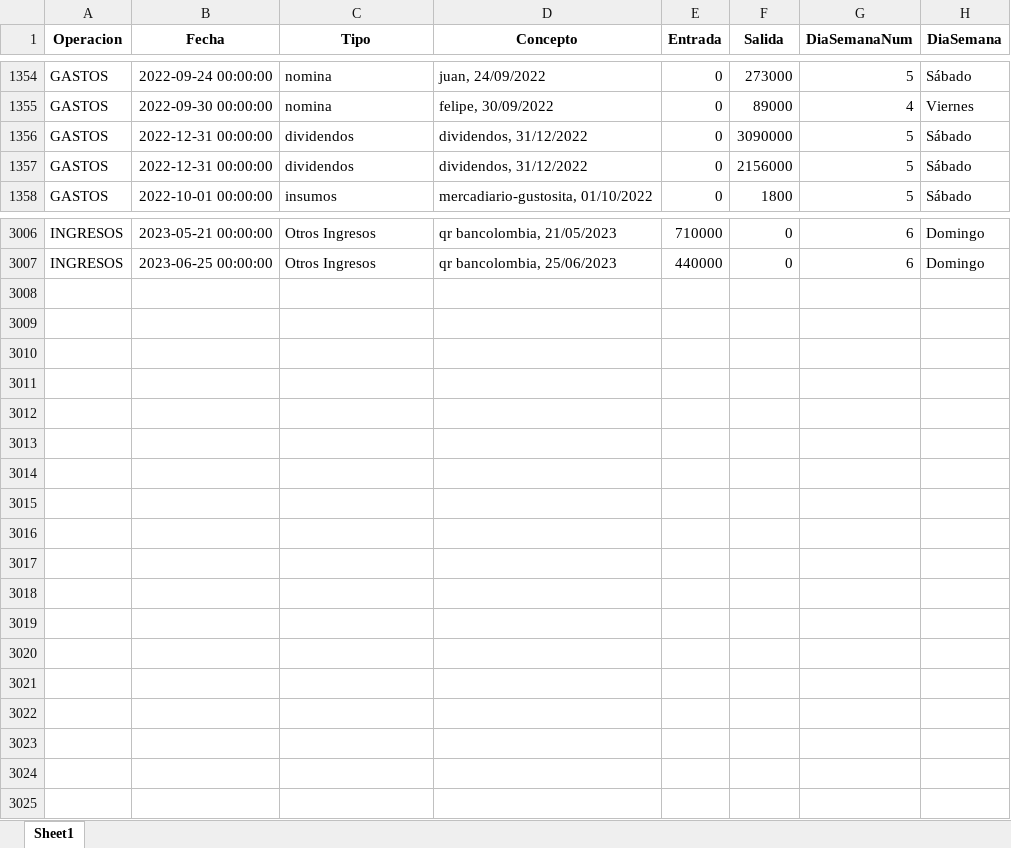
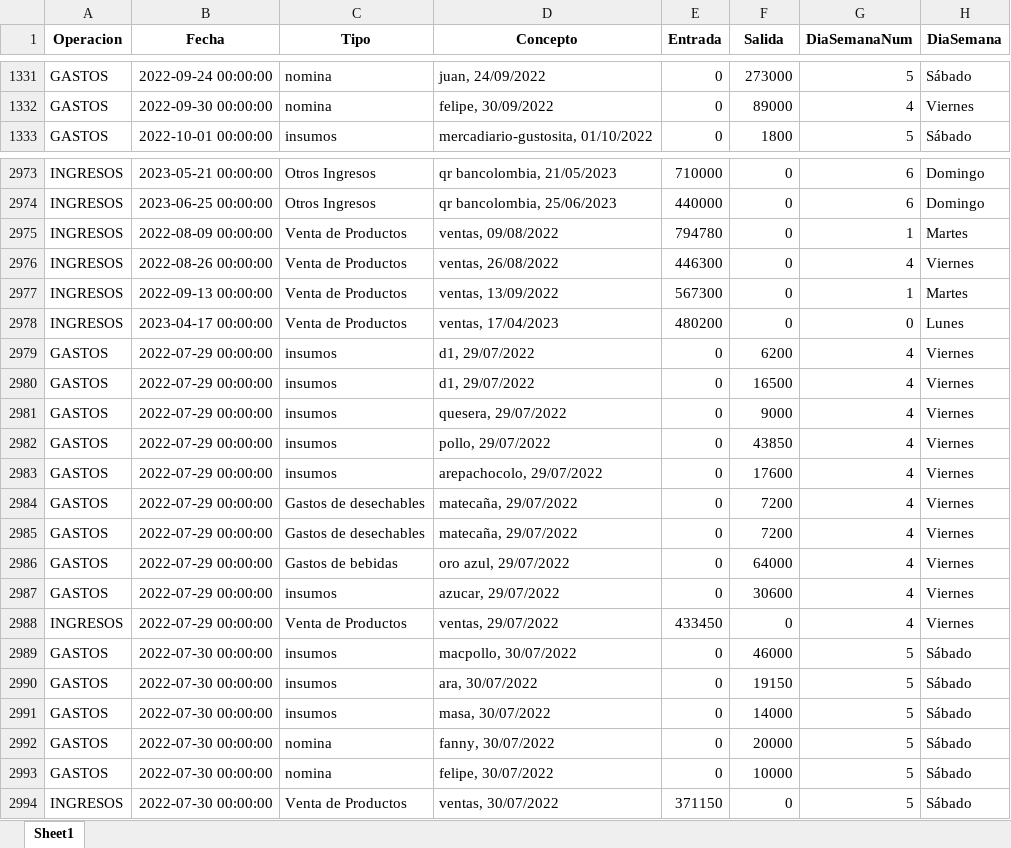
Before and after one commit to mateofrancop/EconoCity-Pereira, an Excel workbook: Rinconcito_del_sabor/datos-RS.xlsx, sheet Sheet1, drawn as a sheet; only a part is shown, gaps mark what is left out; values as stored, in another font and other column widths than the file's, no borders; removed rows and columns are numbered as before the commit, all else as after; the diff covers the shown part only; the diff names each change by its address in the sheet, - before the commit and + after, or states it on an @@ line.

```diff
--- a/Rinconcito_del_sabor/datos-RS.xlsx (sheet Sheet1)
+++ b/Rinconcito_del_sabor/datos-RS.xlsx (sheet Sheet1)
-row 1356: GASTOS | 2022-12-31 00:00:00 | dividendos | dividendos, 31/12/2022 | 0 | 3090000 | 5 | Sábado
-row 1357: GASTOS | 2022-12-31 00:00:00 | dividendos | dividendos, 31/12/2022 | 0 | 2156000 | 5 | Sábado
+row 2975: INGRESOS | 2022-08-09 00:00:00 | Venta de Productos | ventas, 09/08/2022 | 794780 | 0 | 1 | Martes
+row 2976: INGRESOS | 2022-08-26 00:00:00 | Venta de Productos | ventas, 26/08/2022 | 446300 | 0 | 4 | Viernes
+row 2977: INGRESOS | 2022-09-13 00:00:00 | Venta de Productos | ventas, 13/09/2022 | 567300 | 0 | 1 | Martes
+row 2978: INGRESOS | 2023-04-17 00:00:00 | Venta de Productos | ventas, 17/04/2023 | 480200 | 0 | 0 | Lunes
+row 2979: GASTOS | 2022-07-29 00:00:00 | insumos | d1, 29/07/2022 | 0 | 6200 | 4 | Viernes
+row 2980: GASTOS | 2022-07-29 00:00:00 | insumos | d1, 29/07/2022 | 0 | 16500 | 4 | Viernes
+row 2981: GASTOS | 2022-07-29 00:00:00 | insumos | quesera, 29/07/2022 | 0 | 9000 | 4 | Viernes
+row 2982: GASTOS | 2022-07-29 00:00:00 | insumos | pollo, 29/07/2022 | 0 | 43850 | 4 | Viernes
+row 2983: GASTOS | 2022-07-29 00:00:00 | insumos | arepachocolo, 29/07/2022 | 0 | 17600 | 4 | Viernes
+row 2984: GASTOS | 2022-07-29 00:00:00 | Gastos de desechables | matecaña, 29/07/2022 | 0 | 7200 | 4 | Viernes
+row 2985: GASTOS | 2022-07-29 00:00:00 | Gastos de desechables | matecaña, 29/07/2022 | 0 | 7200 | 4 | Viernes
+row 2986: GASTOS | 2022-07-29 00:00:00 | Gastos de bebidas | oro azul, 29/07/2022 | 0 | 64000 | 4 | Viernes
+row 2987: GASTOS | 2022-07-29 00:00:00 | insumos | azucar, 29/07/2022 | 0 | 30600 | 4 | Viernes
+row 2988: INGRESOS | 2022-07-29 00:00:00 | Venta de Productos | ventas, 29/07/2022 | 433450 | 0 | 4 | Viernes
+row 2989: GASTOS | 2022-07-30 00:00:00 | insumos | macpollo, 30/07/2022 | 0 | 46000 | 5 | Sábado
+row 2990: GASTOS | 2022-07-30 00:00:00 | insumos | ara, 30/07/2022 | 0 | 19150 | 5 | Sábado
+row 2991: GASTOS | 2022-07-30 00:00:00 | insumos | masa, 30/07/2022 | 0 | 14000 | 5 | Sábado
+row 2992: GASTOS | 2022-07-30 00:00:00 | nomina | fanny, 30/07/2022 | 0 | 20000 | 5 | Sábado
+row 2993: GASTOS | 2022-07-30 00:00:00 | nomina | felipe, 30/07/2022 | 0 | 10000 | 5 | Sábado
+row 2994: INGRESOS | 2022-07-30 00:00:00 | Venta de Productos | ventas, 30/07/2022 | 371150 | 0 | 5 | Sábado
```
Also changed, not shown: 31 removed rows elsewhere in this sheet, 2 other files.
